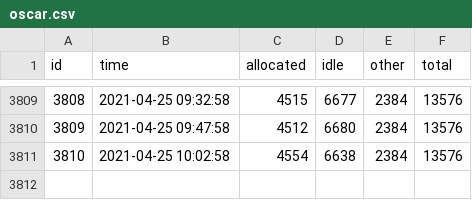
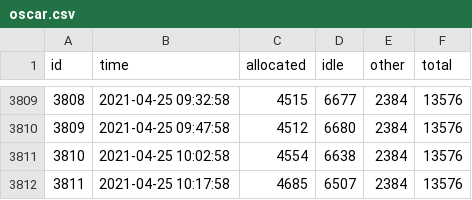
Before and after one commit to brown-ccv/oscar-sinfo-data, a CSV file: data/oscar.csv, drawn as a sheet; only a part is shown, gaps mark what is left out; the diff names each change by its address in the sheet, - before the commit and + after, or states it on an @@ line.

Commit message:
update from Sun Apr 25 10:30:01 EDT 2021

```diff
--- a/data/oscar.csv
+++ b/data/oscar.csv
+row 3812: 3811 | 2021-04-25 10:17:58 | 4685 | 6507 | 2384 | 13576
```
